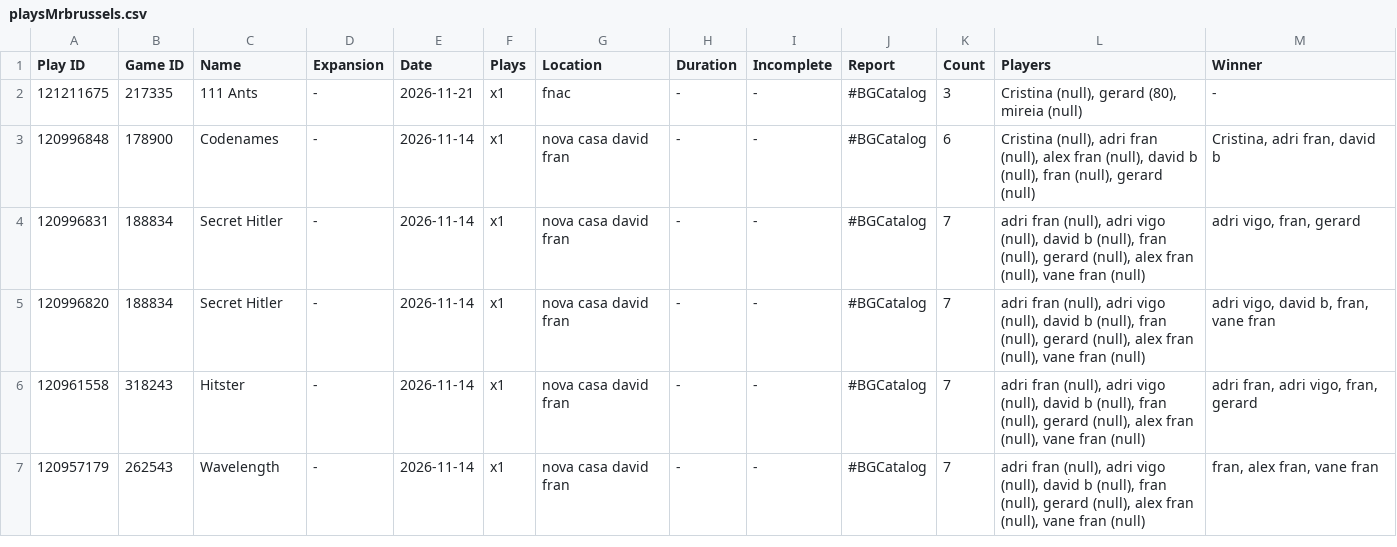
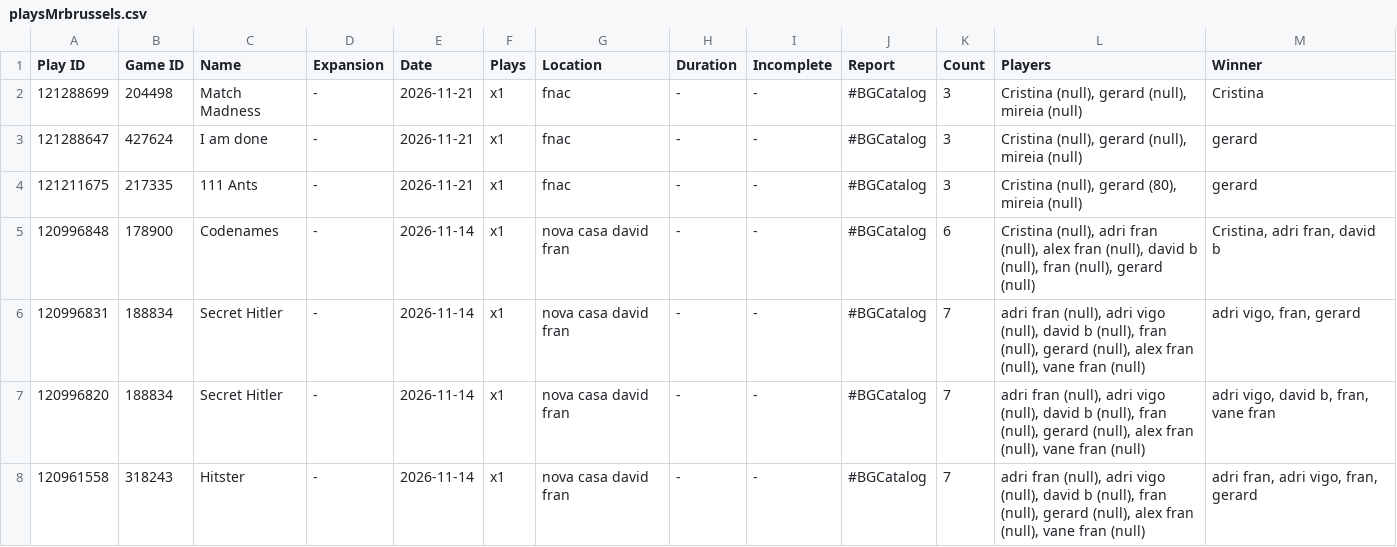
Before and after one commit to GerardDD/Streamlit_bgg_test, a CSV file: pages/playsMrbrussels.csv, drawn as a sheet; only a part is shown; the shorter side is filled out with more unchanged rows.

```diff
--- a/pages/playsMrbrussels.csv
+++ b/pages/playsMrbrussels.csv
@@ -1,3 +1,5 @@
 Play ID,Game ID,Name,Expansion,Date,Plays,Location,Duration,Incomplete,Report,Count,Players,Winner
-121211675,217335,111 Ants,-,2026-11-21,x1,fnac,-,-,#BGCatalog,3,"Cristina (null), gerard (80), mireia (null)",-
+121288699,204498,Match Madness,-,2026-11-21,x1,fnac,-,-,#BGCatalog,3,"Cristina (null), gerard (null), mireia (null)",Cristina
+121288647,427624,I am done,-,2026-11-21,x1,fnac,-,-,#BGCatalog,3,"Cristina (null), gerard (null), mireia (null)",gerard
+121211675,217335,111 Ants,-,2026-11-21,x1,fnac,-,-,#BGCatalog,3,"Cristina (null), gerard (80), mireia (null)",gerard
 120996848,178900,Codenames,-,2026-11-14,x1,nova casa david fran,-,-,#BGCatalog,6,"Cristina (null), adri fran (null), alex fran (null), david b (null), fran (null), gerard (null)","Cristina, adri fran, david b"
```
Also changed, not shown: pages/collection.csv.
